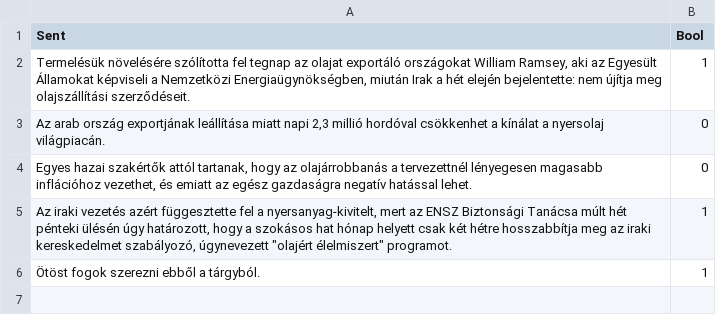
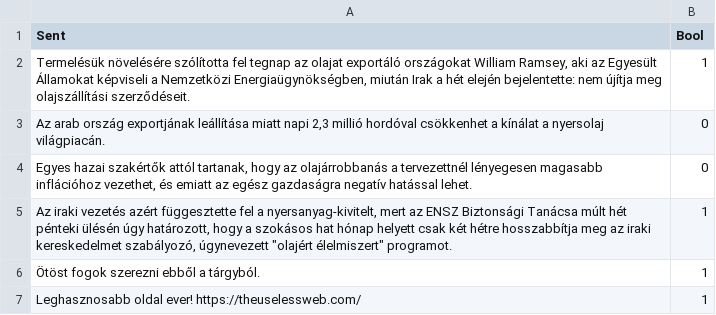
Before and after one commit to SzaboGergo01/student-data, a CSV file: first_game.csv, drawn as a sheet; the diff names each change by its address in the sheet, - before the commit and + after, or states it on an @@ line.

Commit message:
Update first_game.csv

```diff
--- a/first_game.csv
+++ b/first_game.csv
+row 7: Leghasznosabb oldal ever! https://theuselessweb.com/ | 1
```
